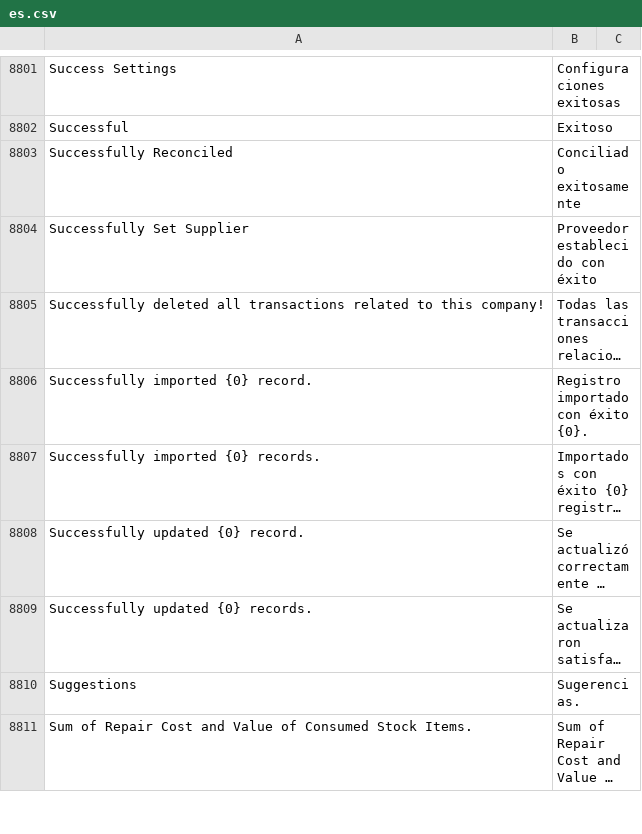
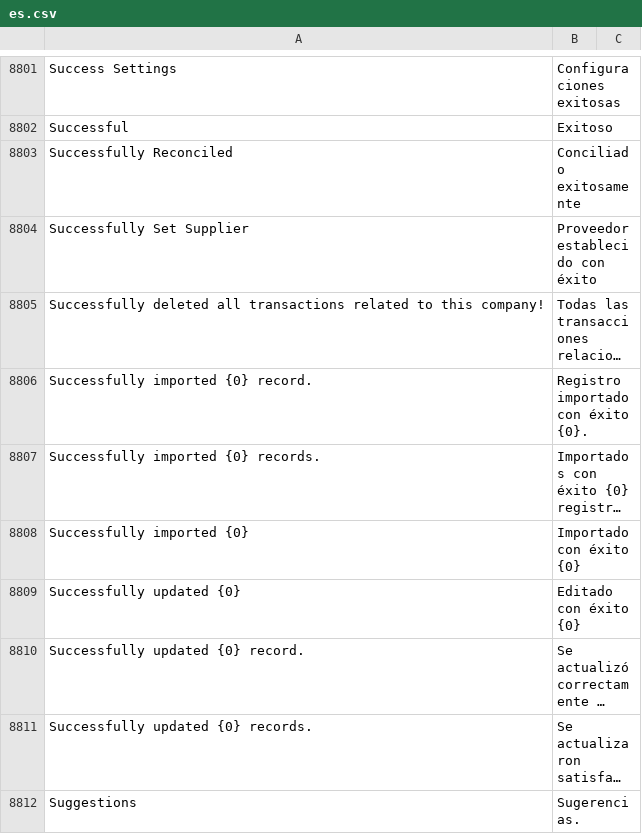
Before and after one commit to fproldan/erpnext, a CSV file: erpnext/translations/es.csv, drawn as a sheet; only a part is shown, gaps mark what is left out; the shorter side is filled out with more unchanged rows; long unchanged cells end in …; the diff names each change by its address in the sheet, - before the commit and + after, or states it on an @@ line.

Commit message:
trans: fix

```diff
--- a/erpnext/translations/es.csv
+++ b/erpnext/translations/es.csv
+row 8808: Successfully imported {0} | Importado con éxito {0}
+row 8809: Successfully updated {0} | Editado con éxito {0}
```
